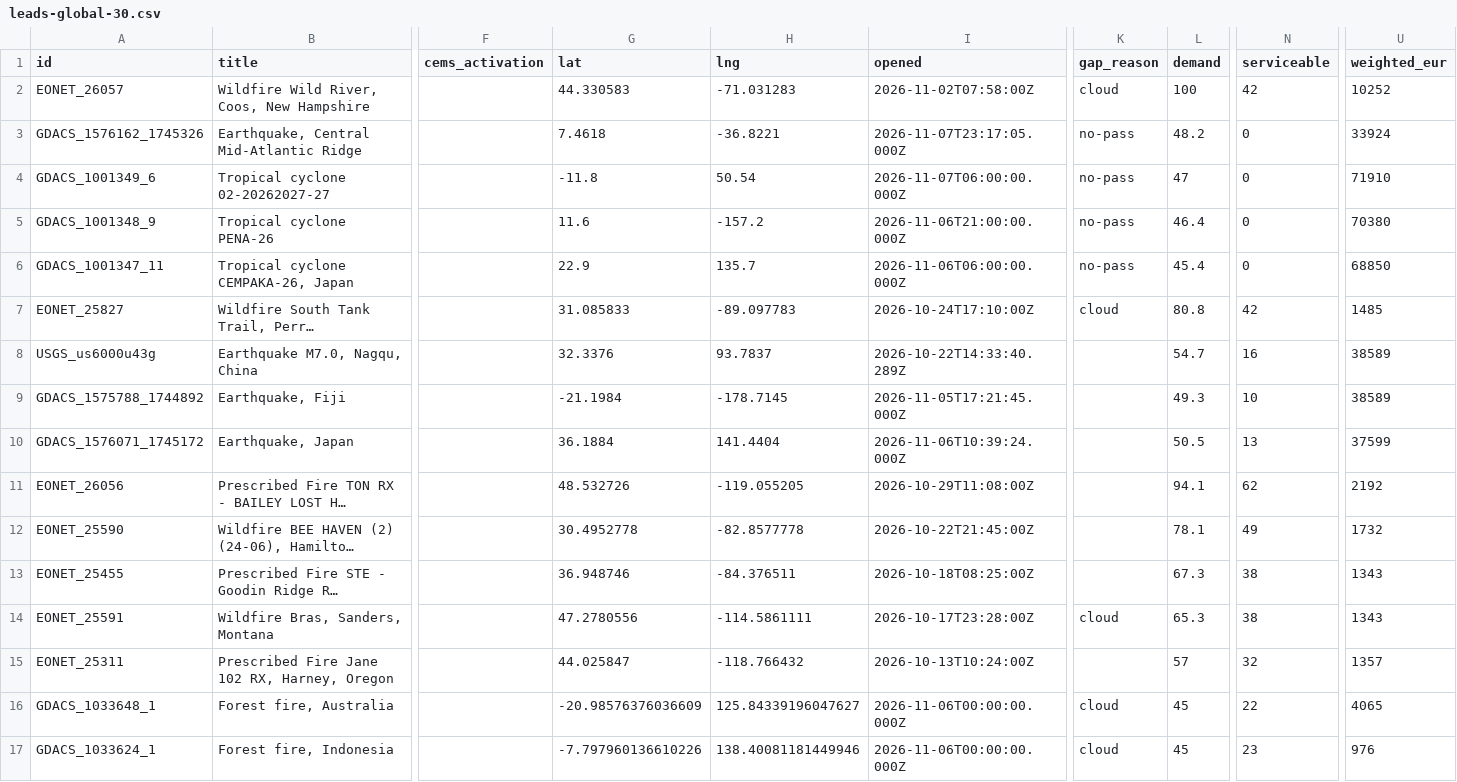
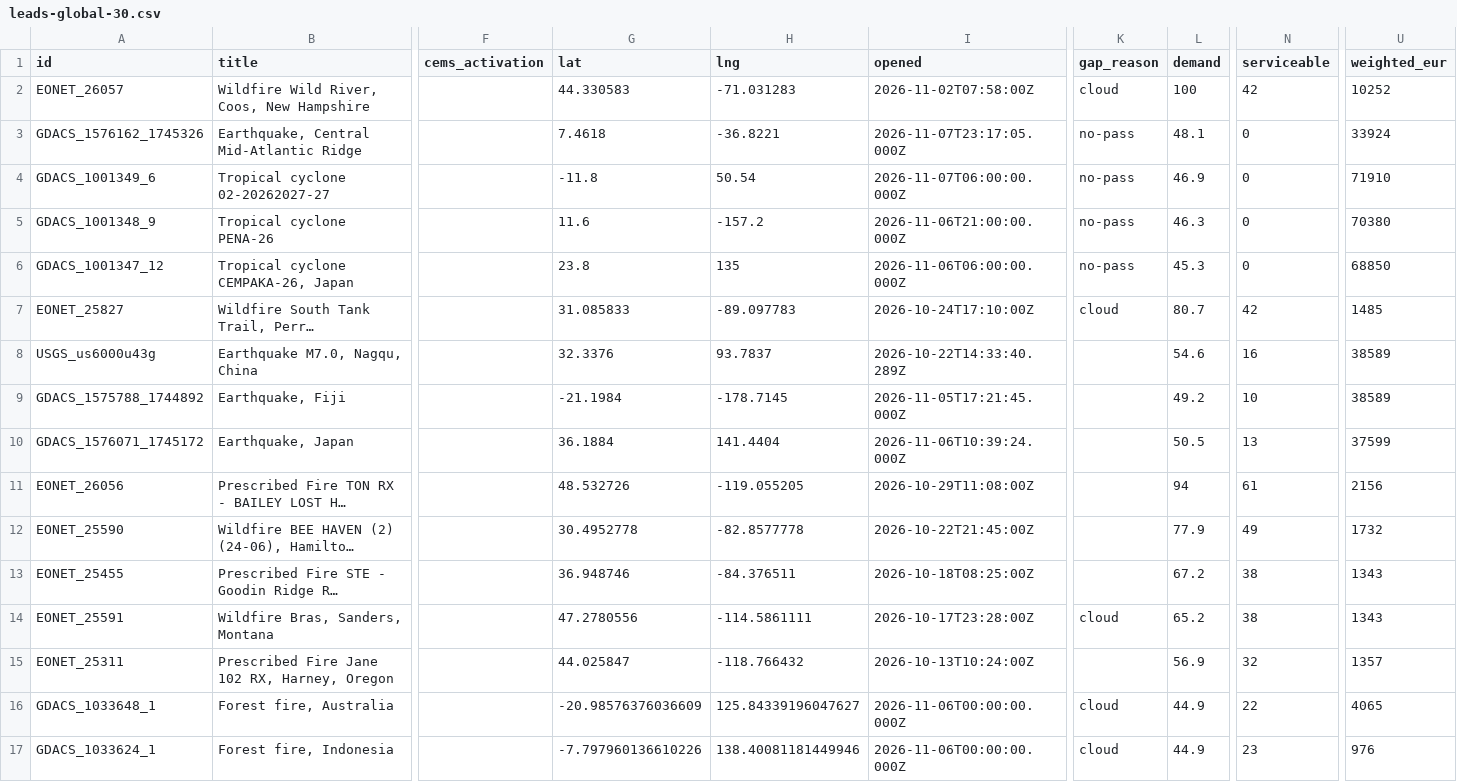
Before and after one commit to dchichorro/terrasignal, a CSV file: public/data/leads-global-30.csv, drawn as a sheet; only a part is shown, gaps mark what is left out; long unchanged cells end in …; the diff covers the shown part only; the diff names each change by its address in the sheet, - before the commit and + after, or states it on an @@ line.

```diff
--- a/public/data/leads-global-30.csv
+++ b/public/data/leads-global-30.csv
-L3 (demand): 48.2
+L3 (demand): 48.1
-L4 (demand): 47
+L4 (demand): 46.9
-L5 (demand): 46.4
+L5 (demand): 46.3
-A6 (id): GDACS_1001347_11
+A6 (id): GDACS_1001347_12
-G6 (lat): 22.9
+G6 (lat): 23.8
-H6 (lng): 135.7
+H6 (lng): 135
-L6 (demand): 45.4
+L6 (demand): 45.3
-L7 (demand): 80.8
+L7 (demand): 80.7
-L8 (demand): 54.7
+L8 (demand): 54.6
-L9 (demand): 49.3
+L9 (demand): 49.2
-L11 (demand): 94.1
+L11 (demand): 94
-N11 (serviceable): 62
+N11 (serviceable): 61
-U11 (weighted_eur): 2192
+U11 (weighted_eur): 2156
-L12 (demand): 78.1
+L12 (demand): 77.9
-L13 (demand): 67.3
+L13 (demand): 67.2
-L14 (demand): 65.3
+L14 (demand): 65.2
-L15 (demand): 57
+L15 (demand): 56.9
-L16:L17 (demand): 45
+L16:L17 (demand): 44.9
```
Also changed, not shown: 2 added rows, 2 removed rows and 11 edited cells elsewhere in this file, public/data/leads-eu-30.csv, public/data/leads-eu-45.csv, 10 other files.
